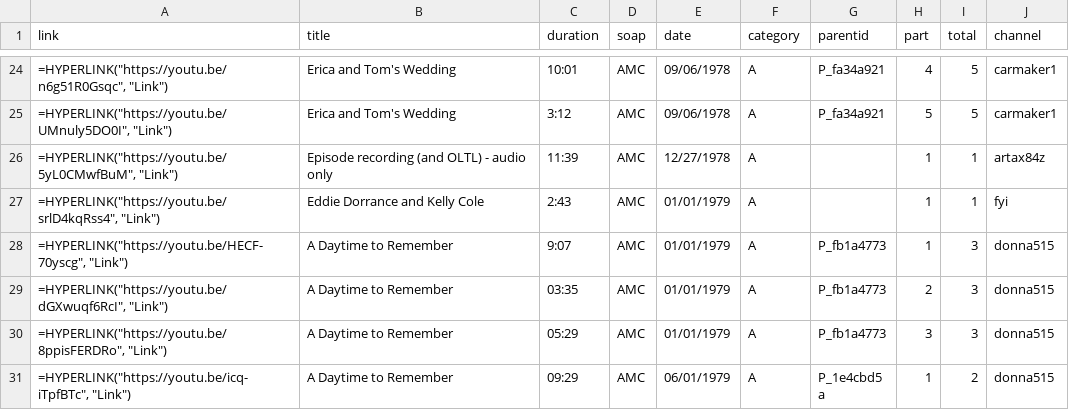
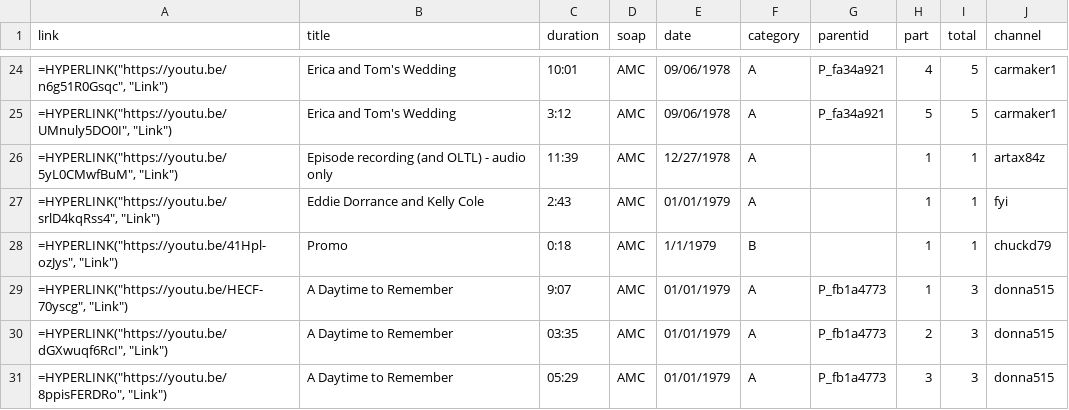
Before and after one commit to HamiltonBernique/SoapJack, a CSV file: AMC/amc-1979-and-earlier.csv, drawn as a sheet; only a part is shown, gaps mark what is left out; the shorter side is filled out with more unchanged rows; the diff names each change by its address in the sheet, - before the commit and + after, or states it on an @@ line.

```diff
--- a/AMC/amc-1979-and-earlier.csv
+++ b/AMC/amc-1979-and-earlier.csv
+row 28: =HYPERLINK("https://youtu.be/41Hpl-ozJys", "Link") | Promo | 0:18 | AMC | 1/1/1979 | B |  | 1 | 1 | chuckd79
```
Also changed, not shown: AMC/amc-1980-to-1989.csv, AMC/amc-1990-to-1999.csv, 7 other files.
